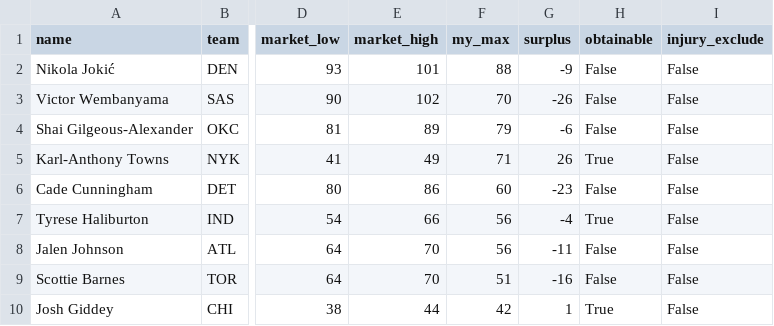
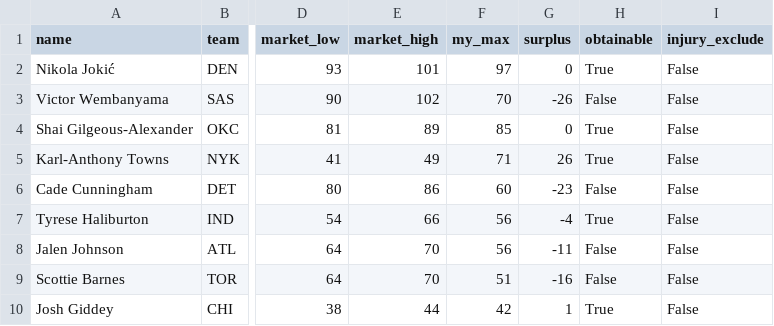
Before and after one commit to whwnsgml48/nba_fantasy_auction, a CSV file: data/players.csv, drawn as a sheet; only a part is shown, gaps mark what is left out; the diff names each change by its address in the sheet, - before the commit and + after, or states it on an @@ line.

```diff
--- a/data/players.csv
+++ b/data/players.csv
-F2 (my_max): 88
+F2 (my_max): 97
-G2 (surplus): -9
+G2 (surplus): 0
-H2 (obtainable): False
+H2 (obtainable): True
-F4 (my_max): 79
+F4 (my_max): 85
-G4 (surplus): -6
+G4 (surplus): 0
-H4 (obtainable): False
+H4 (obtainable): True
```
Also changed, not shown: 4 other files.
